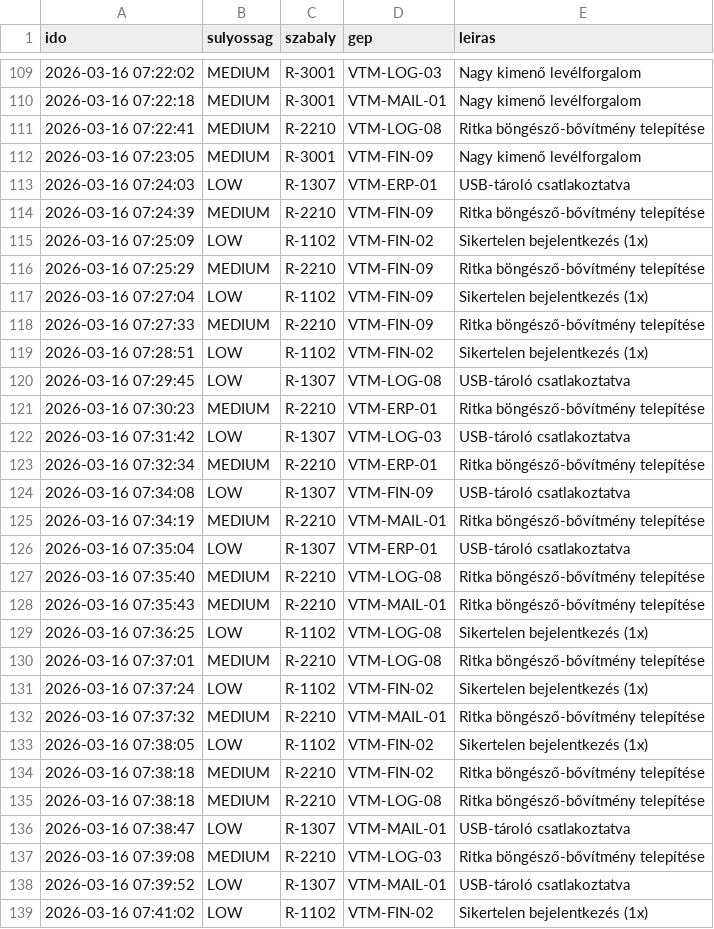
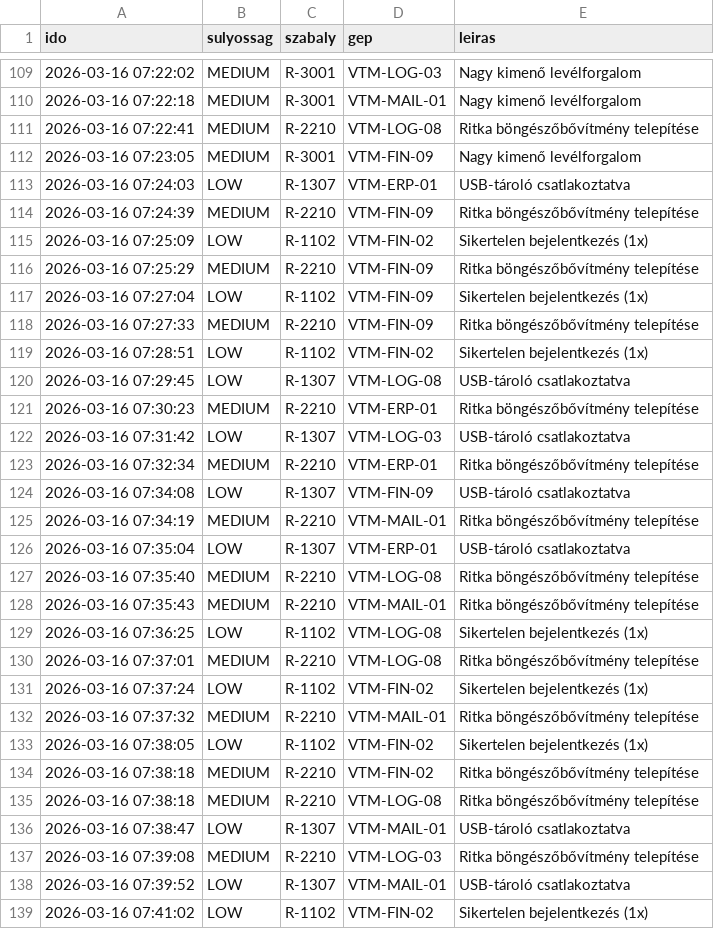
Before and after one commit to AkosOrb/RED_v_BLUE, a CSV file: ctf/tasks/blue/hard/L1/blue-hard-L1-vtm/files/siem_riasztasok.csv, drawn as a sheet; only a part is shown, gaps mark what is left out; the diff covers the shown part only.

```diff
--- a/ctf/tasks/blue/hard/L1/blue-hard-L1-vtm/files/siem_riasztasok.csv
+++ b/ctf/tasks/blue/hard/L1/blue-hard-L1-vtm/files/siem_riasztasok.csv
@@ -110,29 +110,29 @@ ido,sulyossag,szabaly,gep,leiras
 2026-03-16 07:22:18,MEDIUM,R-3001,VTM-MAIL-01,Nagy kimenő levélforgalom
-2026-03-16 07:22:41,MEDIUM,R-2210,VTM-LOG-08,Ritka böngésző-bővítmény telepítése
+2026-03-16 07:22:41,MEDIUM,R-2210,VTM-LOG-08,Ritka böngészőbővítmény telepítése
 2026-03-16 07:23:05,MEDIUM,R-3001,VTM-FIN-09,Nagy kimenő levélforgalom
 2026-03-16 07:24:03,LOW,R-1307,VTM-ERP-01,USB-tároló csatlakoztatva
-2026-03-16 07:24:39,MEDIUM,R-2210,VTM-FIN-09,Ritka böngésző-bővítmény telepítése
+2026-03-16 07:24:39,MEDIUM,R-2210,VTM-FIN-09,Ritka böngészőbővítmény telepítése
 2026-03-16 07:25:09,LOW,R-1102,VTM-FIN-02,Sikertelen bejelentkezés (1x)
-2026-03-16 07:25:29,MEDIUM,R-2210,VTM-FIN-09,Ritka böngésző-bővítmény telepítése
+2026-03-16 07:25:29,MEDIUM,R-2210,VTM-FIN-09,Ritka böngészőbővítmény telepítése
 2026-03-16 07:27:04,LOW,R-1102,VTM-FIN-09,Sikertelen bejelentkezés (1x)
-2026-03-16 07:27:33,MEDIUM,R-2210,VTM-FIN-09,Ritka böngésző-bővítmény telepítése
+2026-03-16 07:27:33,MEDIUM,R-2210,VTM-FIN-09,Ritka böngészőbővítmény telepítése
 2026-03-16 07:28:51,LOW,R-1102,VTM-FIN-02,Sikertelen bejelentkezés (1x)
 2026-03-16 07:29:45,LOW,R-1307,VTM-LOG-08,USB-tároló csatlakoztatva
-2026-03-16 07:30:23,MEDIUM,R-2210,VTM-ERP-01,Ritka böngésző-bővítmény telepítése
+2026-03-16 07:30:23,MEDIUM,R-2210,VTM-ERP-01,Ritka böngészőbővítmény telepítése
 2026-03-16 07:31:42,LOW,R-1307,VTM-LOG-03,USB-tároló csatlakoztatva
-2026-03-16 07:32:34,MEDIUM,R-2210,VTM-ERP-01,Ritka böngésző-bővítmény telepítése
+2026-03-16 07:32:34,MEDIUM,R-2210,VTM-ERP-01,Ritka böngészőbővítmény telepítése
 2026-03-16 07:34:08,LOW,R-1307,VTM-FIN-09,USB-tároló csatlakoztatva
-2026-03-16 07:34:19,MEDIUM,R-2210,VTM-MAIL-01,Ritka böngésző-bővítmény telepítése
+2026-03-16 07:34:19,MEDIUM,R-2210,VTM-MAIL-01,Ritka böngészőbővítmény telepítése
 2026-03-16 07:35:04,LOW,R-1307,VTM-ERP-01,USB-tároló csatlakoztatva
-2026-03-16 07:35:40,MEDIUM,R-2210,VTM-LOG-08,Ritka böngésző-bővítmény telepítése
-2026-03-16 07:35:43,MEDIUM,R-2210,VTM-MAIL-01,Ritka böngésző-bővítmény telepítése
+2026-03-16 07:35:40,MEDIUM,R-2210,VTM-LOG-08,Ritka böngészőbővítmény telepítése
+2026-03-16 07:35:43,MEDIUM,R-2210,VTM-MAIL-01,Ritka böngészőbővítmény telepítése
 2026-03-16 07:36:25,LOW,R-1102,VTM-LOG-08,Sikertelen bejelentkezés (1x)
-2026-03-16 07:37:01,MEDIUM,R-2210,VTM-LOG-08,Ritka böngésző-bővítmény telepítése
+2026-03-16 07:37:01,MEDIUM,R-2210,VTM-LOG-08,Ritka böngészőbővítmény telepítése
 2026-03-16 07:37:24,LOW,R-1102,VTM-FIN-02,Sikertelen bejelentkezés (1x)
-2026-03-16 07:37:32,MEDIUM,R-2210,VTM-MAIL-01,Ritka böngésző-bővítmény telepítése
+2026-03-16 07:37:32,MEDIUM,R-2210,VTM-MAIL-01,Ritka böngészőbővítmény telepítése
 2026-03-16 07:38:05,LOW,R-1102,VTM-FIN-02,Sikertelen bejelentkezés (1x)
-2026-03-16 07:38:18,MEDIUM,R-2210,VTM-FIN-02,Ritka böngésző-bővítmény telepítése
-2026-03-16 07:38:18,MEDIUM,R-2210,VTM-LOG-08,Ritka böngésző-bővítmény telepítése
+2026-03-16 07:38:18,MEDIUM,R-2210,VTM-FIN-02,Ritka böngészőbővítmény telepítése
+2026-03-16 07:38:18,MEDIUM,R-2210,VTM-LOG-08,Ritka böngészőbővítmény telepítése
 2026-03-16 07:38:47,LOW,R-1307,VTM-MAIL-01,USB-tároló csatlakoztatva
-2026-03-16 07:39:08,MEDIUM,R-2210,VTM-LOG-03,Ritka böngésző-bővítmény telepítése
+2026-03-16 07:39:08,MEDIUM,R-2210,VTM-LOG-03,Ritka böngészőbővítmény telepítése
 2026-03-16 07:39:52,LOW,R-1307,VTM-MAIL-01,USB-tároló csatlakoztatva
```
Also changed, not shown: 41 edited cells elsewhere in this file, ctf/tasks/blue/easy/L1/blue-easy-L1-csk/files/siem_riasztasok.csv, ctf/tasks/blue/easy/L1/blue-easy-L1-kfl/files/siem_riasztasok.csv, 23 other files.
